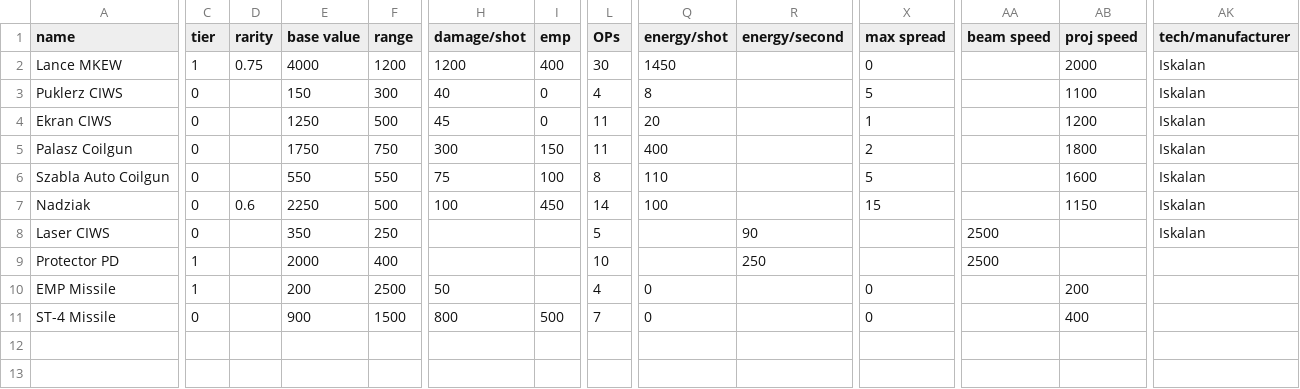
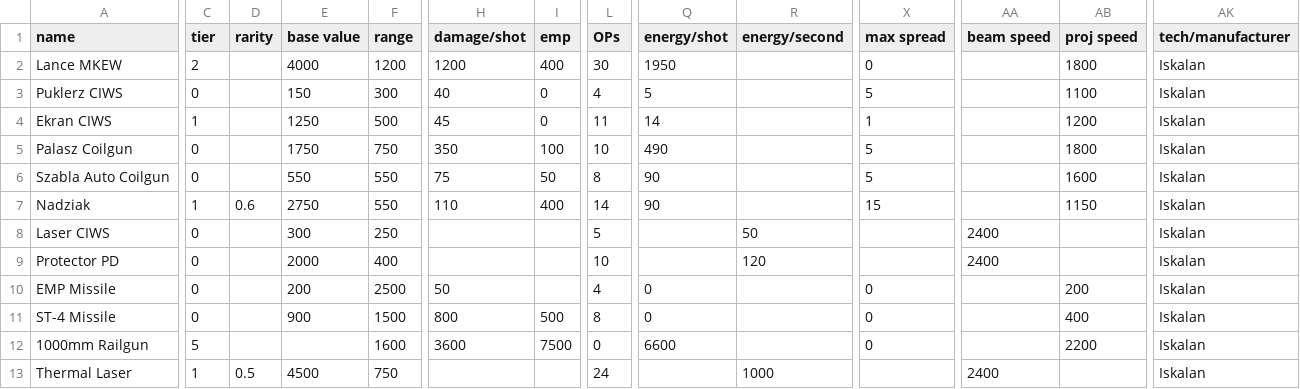
Before and after one commit to MaritimeTech2/Commonwealth-Zimowia-Ivernia, a CSV file: data/weapons/weapon_data.csv, drawn as a sheet; only a part is shown, gaps mark what is left out; rows hold the shown columns only; the diff covers the shown part only; the diff names each change by its address in the sheet, - before the commit and + after, or states it on an @@ line.

```diff
--- a/data/weapons/weapon_data.csv
+++ b/data/weapons/weapon_data.csv
-C2 (tier): 1
+C2 (tier): 2
-D2 (rarity): 0.75
+D2 (rarity): (empty)
-Q2 (energy/shot): 1450
+Q2 (energy/shot): 1950
-AB2 (proj speed): 2000
+AB2 (proj speed): 1800
-Q3 (energy/shot): 8
+Q3 (energy/shot): 5
-C4 (tier): 0
+C4 (tier): 1
-Q4 (energy/shot): 20
+Q4 (energy/shot): 14
-H5 (damage/shot): 300
+H5 (damage/shot): 350
-I5 (emp): 150
+I5 (emp): 100
-L5 (OPs): 11
+L5 (OPs): 10
-Q5 (energy/shot): 400
+Q5 (energy/shot): 490
-X5 (max spread): 2
+X5 (max spread): 5
-I6 (emp): 100
+I6 (emp): 50
-Q6 (energy/shot): 110
+Q6 (energy/shot): 90
-C7 (tier): 0
+C7 (tier): 1
-E7 (base value): 2250
+E7 (base value): 2750
-F7 (range): 500
+F7 (range): 550
-H7 (damage/shot): 100
+H7 (damage/shot): 110
-I7 (emp): 450
+I7 (emp): 400
-Q7 (energy/shot): 100
+Q7 (energy/shot): 90
-E8 (base value): 350
+E8 (base value): 300
-R8 (energy/second): 90
+R8 (energy/second): 50
-AA8:AA9 (beam speed): 2500
+AA8:AA9 (beam speed): 2400
-C9:C10 (tier): 1
+C9:C10 (tier): 0
-R9 (energy/second): 250
+R9 (energy/second): 120
-AK9:AK11 (tech/manufacturer): (empty)
+AK9:AK11 (tech/manufacturer): Iskalan
-L11 (OPs): 7
+L11 (OPs): 8
+row 12: 1000mm Railgun | 5 |  |  | 1600 | 3600 | 7500 | 0 | 6600 |  | 0 |  | 2200 | Iskalan
+row 13: Thermal Laser | 1 | 0.5 | 4500 | 750 |  |  | 24 |  | 1000 |  | 2400 |  | Iskalan
```
Also changed, not shown: 1 edited cell elsewhere in this file, data/hulls/ship_data.csv, data/shipsystems/ship_systems.csv, 22 other files.
